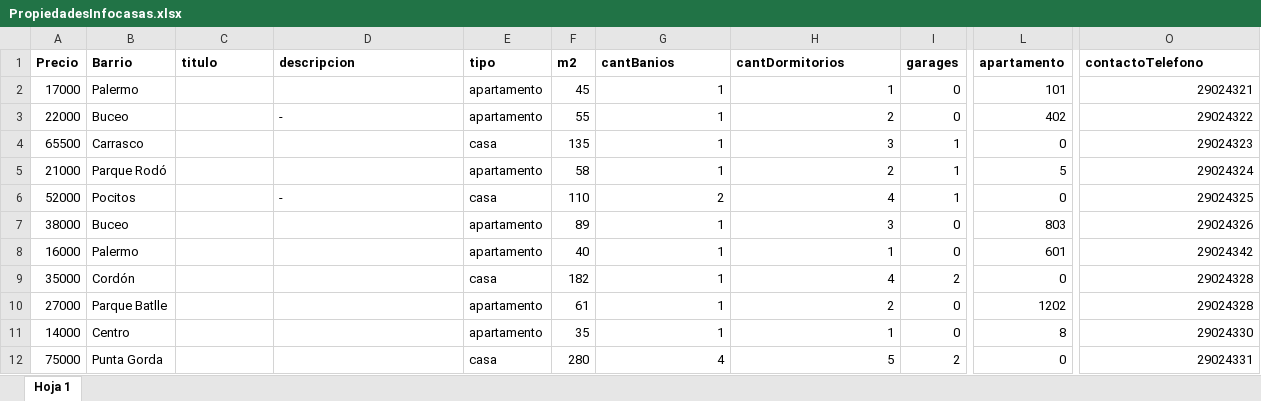
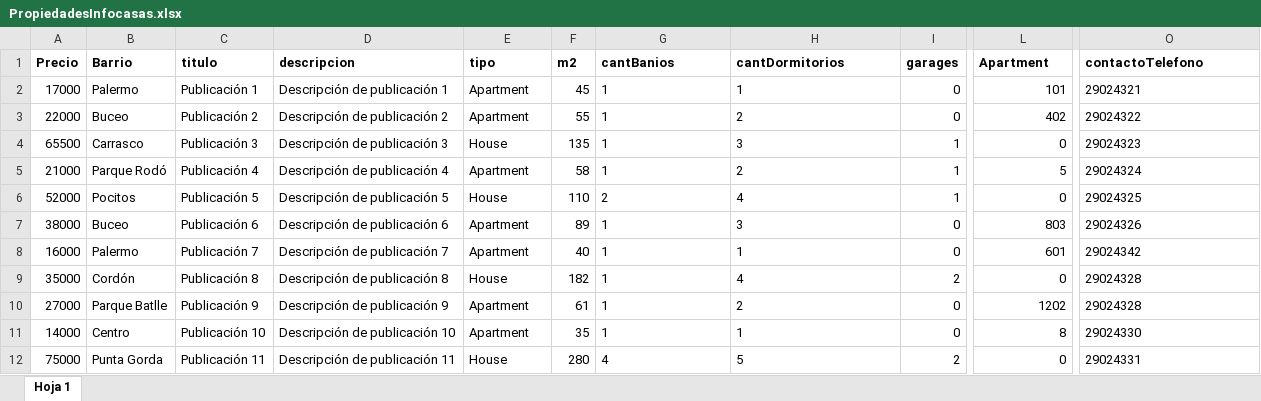
Before and after one commit to alecasco/idatos-grupo-02, an Excel workbook: PropiedadesInfocasas.xlsx, sheet Hoja 1, drawn as a sheet; only a part is shown, gaps mark what is left out; values as stored, in another font and other column widths than the file's, no borders; charts and pictures not drawn; the diff covers the shown part only; the diff names each change by its address in the sheet, - before the commit and + after, or states it on an @@ line.

Commit message:
Datos de infocasas en RDF

```diff
--- a/PropiedadesInfocasas.xlsx (sheet Hoja 1)
+++ b/PropiedadesInfocasas.xlsx (sheet Hoja 1)
-L1: apartamento
+L1: Apartment
-C2 (titulo): (empty)
+C2 (titulo): Publicación 1
-D2 (descripcion): (empty)
+D2 (descripcion): Descripción de publicación 1
-E2:E3 (tipo): apartamento
+E2:E3 (tipo): Apartment
-G2:H12 alignment: right
+G2:H12 alignment: left
-O2:O12 alignment: right
+O2:O12 alignment: left
-C3 (titulo): (empty)
+C3 (titulo): Publicación 2
-D3 (descripcion): -
+D3 (descripcion): Descripción de publicación 2
-C4 (titulo): (empty)
+C4 (titulo): Publicación 3
-D4 (descripcion): (empty)
+D4 (descripcion): Descripción de publicación 3
-E4 (tipo): casa
+E4 (tipo): House
-C5 (titulo): (empty)
+C5 (titulo): Publicación 4
-D5 (descripcion): (empty)
+D5 (descripcion): Descripción de publicación 4
-E5 (tipo): apartamento
+E5 (tipo): Apartment
-C6 (titulo): (empty)
+C6 (titulo): Publicación 5
-D6 (descripcion): -
+D6 (descripcion): Descripción de publicación 5
-E6 (tipo): casa
+E6 (tipo): House
-C7 (titulo): (empty)
+C7 (titulo): Publicación 6
-D7 (descripcion): (empty)
+D7 (descripcion): Descripción de publicación 6
-E7:E8 (tipo): apartamento
+E7:E8 (tipo): Apartment
-C8 (titulo): (empty)
+C8 (titulo): Publicación 7
-D8 (descripcion): (empty)
+D8 (descripcion): Descripción de publicación 7
-C9 (titulo): (empty)
+C9 (titulo): Publicación 8
-D9 (descripcion): (empty)
+D9 (descripcion): Descripción de publicación 8
-E9 (tipo): casa
+E9 (tipo): House
-C10 (titulo): (empty)
+C10 (titulo): Publicación 9
-D10 (descripcion): (empty)
+D10 (descripcion): Descripción de publicación 9
-E10:E11 (tipo): apartamento
+E10:E11 (tipo): Apartment
-C11 (titulo): (empty)
+C11 (titulo): Publicación 10
-D11 (descripcion): (empty)
+D11 (descripcion): Descripción de publicación 10
-C12 (titulo): (empty)
+C12 (titulo): Publicación 11
-D12 (descripcion): (empty)
+D12 (descripcion): Descripción de publicación 11
-E12 (tipo): casa
+E12 (tipo): House
```
Also changed, not shown: 33 edited cells and cell formats elsewhere in this sheet, charts or pictures, 6 other files.
